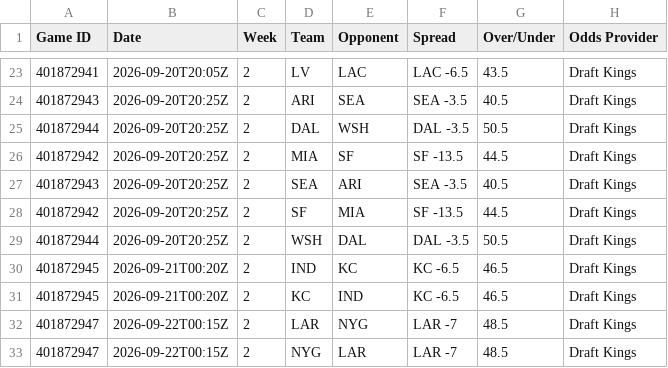
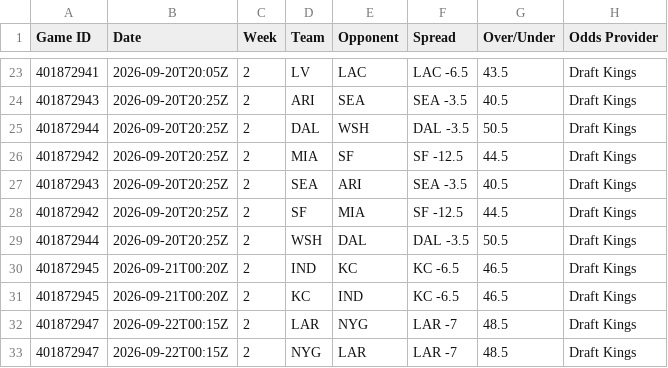
Before and after one commit to HitByOne/nlfdashboard, a CSV file: site/data/nfl_2026_upcoming_matchups.csv, drawn as a sheet; only a part is shown, gaps mark what is left out; the diff names each change by its address in the sheet, - before the commit and + after, or states it on an @@ line.

```diff
--- a/site/data/nfl_2026_upcoming_matchups.csv
+++ b/site/data/nfl_2026_upcoming_matchups.csv
-F26 (Spread): SF -13.5
+F26 (Spread): SF -12.5
-F28 (Spread): SF -13.5
+F28 (Spread): SF -12.5
```
